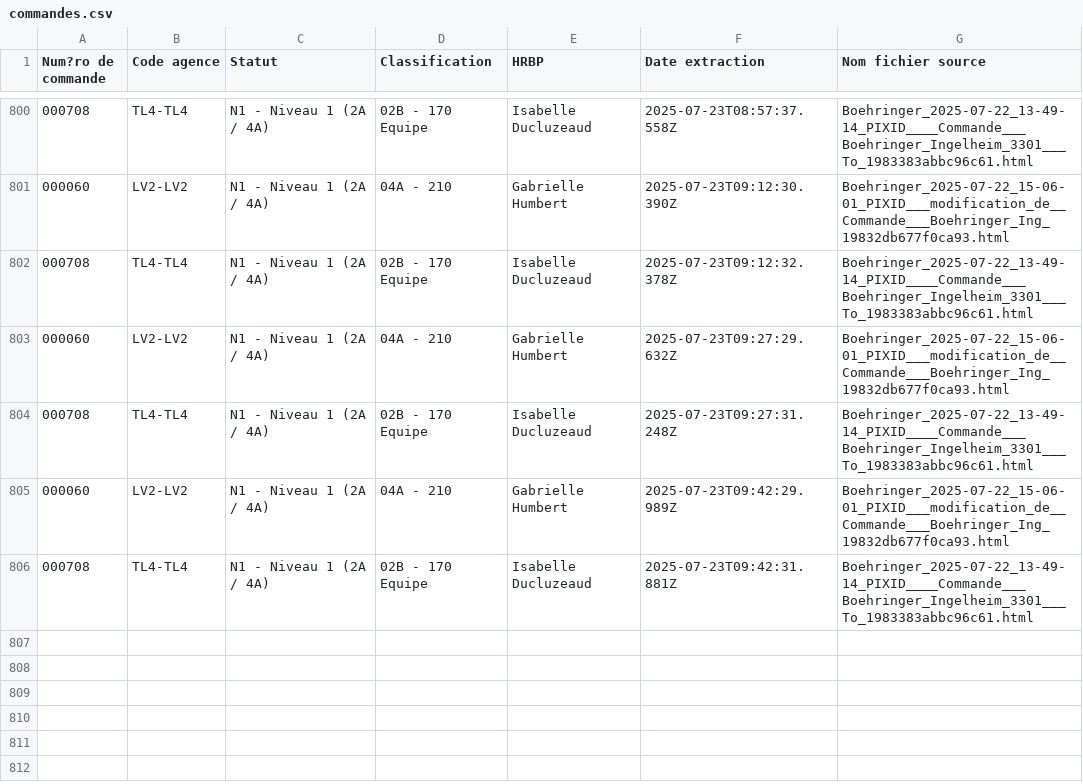
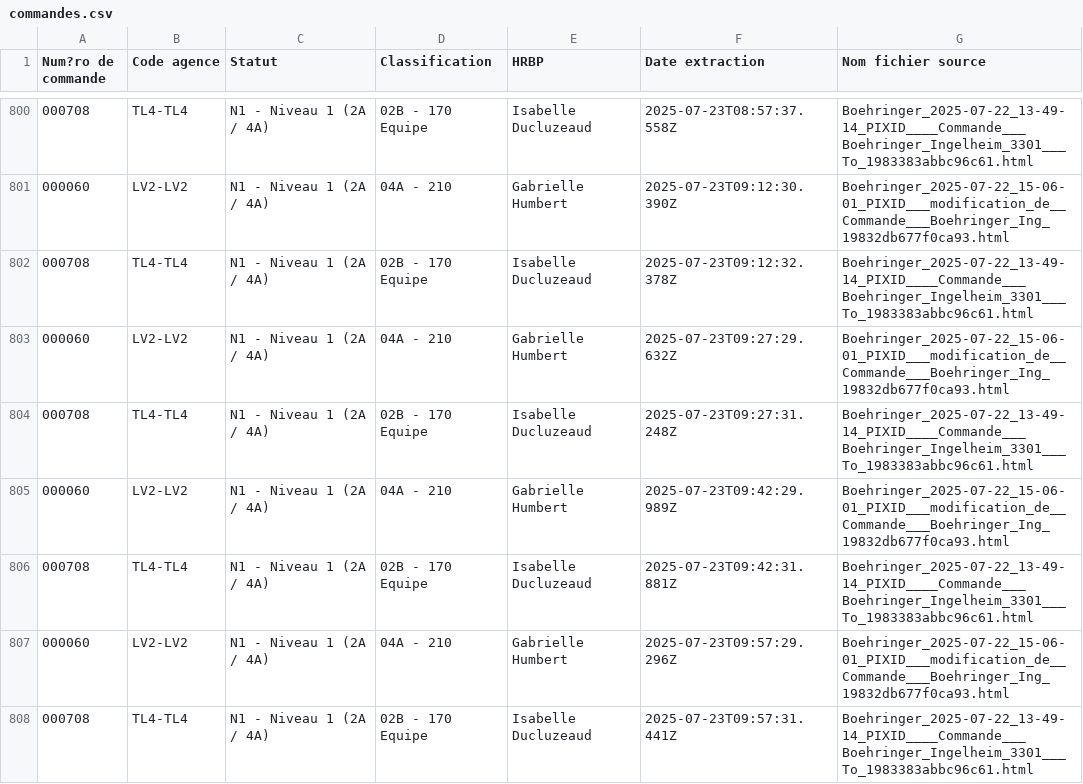
Before and after one commit to younessemlali/xml-boehringer-corrector, a CSV file: commandes.csv, drawn as a sheet; only a part is shown, gaps mark what is left out.

Commit message:
Mise à jour des commandes

```diff
--- a/commandes.csv
+++ b/commandes.csv
@@ -806 +806,3 @@ Num?ro de commande,Code agence,Statut,Classification,HRBP,Date extraction,Nom fi
 000708,TL4-TL4,N1 - Niveau 1 (2A / 4A),02B - 170 Equipe,Isabelle Ducluzeaud,2025-07-23T09:42:31.881Z,Boehringer_2025-07-22_13-49-14_PIXID____Commande___Boehringer_Ingelheim_3301___To_1983383abbc96c61.html
+000060,LV2-LV2,N1 - Niveau 1 (2A / 4A),04A - 210,Gabrielle Humbert,2025-07-23T09:57:29.296Z,Boehringer_2025-07-22_15-06-01_PIXID___modification_de__Commande___Boehringer_Ing_19832db677f0ca93.html
+000708,TL4-TL4,N1 - Niveau 1 (2A / 4A),02B - 170 Equipe,Isabelle Ducluzeaud,2025-07-23T09:57:31.441Z,Boehringer_2025-07-22_13-49-14_PIXID____Commande___Boehringer_Ingelheim_3301___To_1983383abbc96c61.html
```
